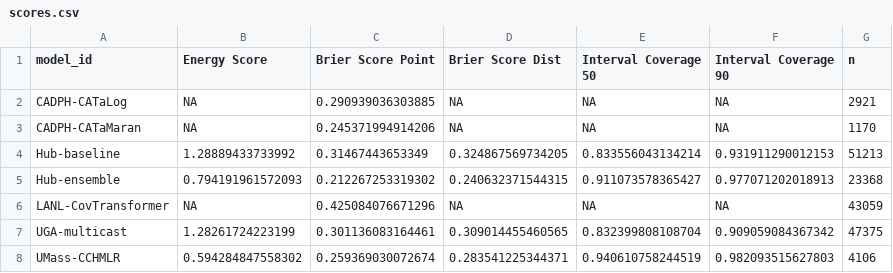
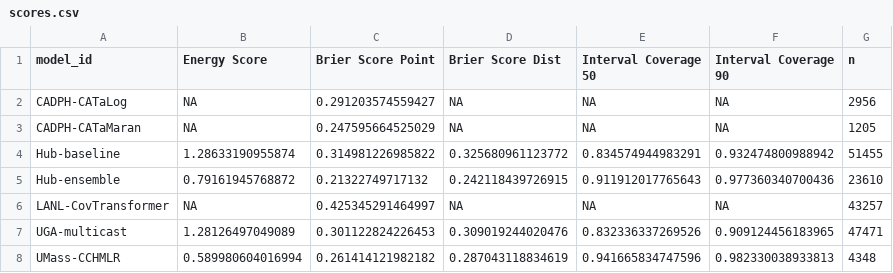
Before and after one commit to reichlab/variant-nowcast-hub-dashboard, a CSV file: scores/clade_prop/Overall/scores.csv, drawn as a sheet; only a part is shown; the diff covers the shown part only.

```diff
--- a/scores/clade_prop/Overall/scores.csv
+++ b/scores/clade_prop/Overall/scores.csv
@@ -1,8 +1,8 @@
 "model_id","Energy Score","Brier Score Point","Brier Score Dist","Interval Coverage 50","Interval Coverage 90","n"
-"CADPH-CATaLog",NA,0.290939036303885,NA,NA,NA,2921
-"CADPH-CATaMaran",NA,0.245371994914206,NA,NA,NA,1170
-"Hub-baseline",1.28889433733992,0.31467443653349,0.324867569734205,0.833556043134214,0.931911290012153,51213
-"Hub-ensemble",0.794191961572093,0.212267253319302,0.240632371544315,0.911073578365427,0.977071202018913,23368
-"LANL-CovTransformer",NA,0.425084076671296,NA,NA,NA,43059
-"UGA-multicast",1.28261724223199,0.301136083164461,0.309014455460565,0.832399808108704,0.909059084367342,47375
-"UMass-CCHMLR",0.594284847558302,0.259369030072674,0.283541225344371,0.940610758244519,0.982093515627803,4106
+"CADPH-CATaLog",NA,0.291203574559427,NA,NA,NA,2956
+"CADPH-CATaMaran",NA,0.247595664525029,NA,NA,NA,1205
+"Hub-baseline",1.28633190955874,0.314981226985822,0.325680961123772,0.834574944983291,0.932474800988942,51455
+"Hub-ensemble",0.79161945768872,0.21322749717132,0.242118439726915,0.911912017765643,0.977360340700436,23610
+"LANL-CovTransformer",NA,0.425345291464997,NA,NA,NA,43257
+"UGA-multicast",1.28126497049089,0.301122824226453,0.309019244020476,0.832336337269526,0.909124456183965,47471
+"UMass-CCHMLR",0.589980604016994,0.261414121982182,0.287043118834619,0.941665834747596,0.982330038933813,4348
```
Also changed, not shown: 18 edited cells elsewhere in this file, scores/clade_prop/Overall/horizon/scores.csv, scores/clade_prop/Overall/location/scores.csv, 2 other files.
